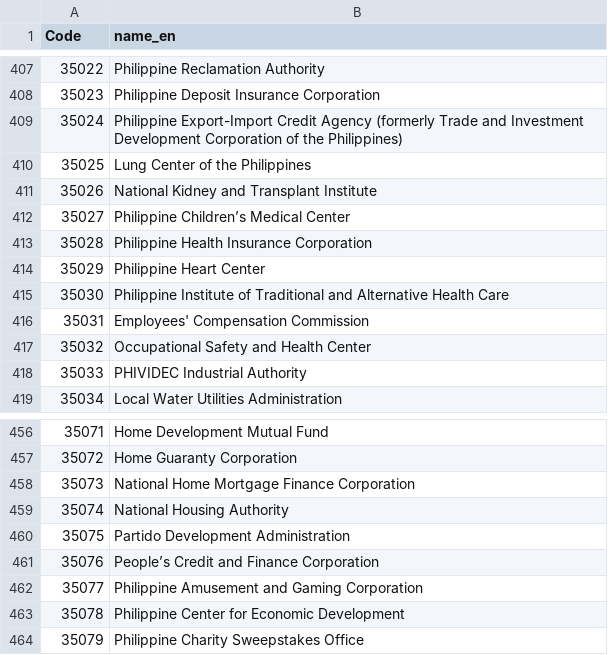
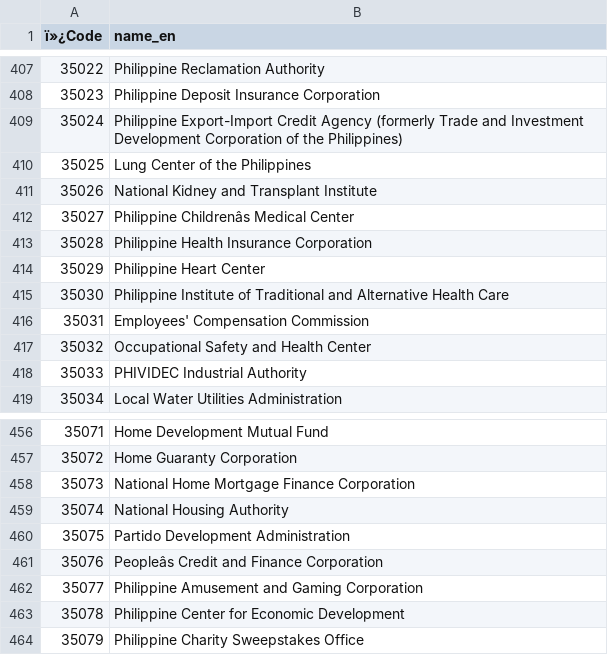
Before and after one commit to codeforIATI/gov-id-finder-data, a CSV file: data/PH.csv, drawn as a sheet; only a part is shown, gaps mark what is left out; the diff names each change by its address in the sheet, - before the commit and + after, or states it on an @@ line.

```diff
--- a/data/PH.csv
+++ b/data/PH.csv
-A1: Code
+A1: ï»¿Code
-B412 (name_en): Philippine Children’s Medical Center
+B412 (name_en): Philippine Childrenâs Medical Center
-B461 (name_en): People’s Credit and Finance Corporation
+B461 (name_en): Peopleâs Credit and Finance Corporation
```
Also changed, not shown: data/BO.csv, data/GW.csv, 47 other files.
